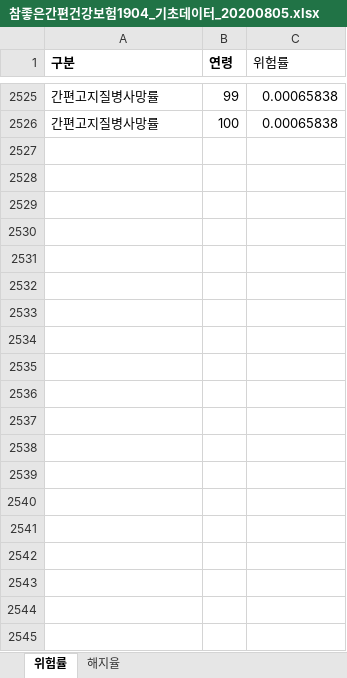
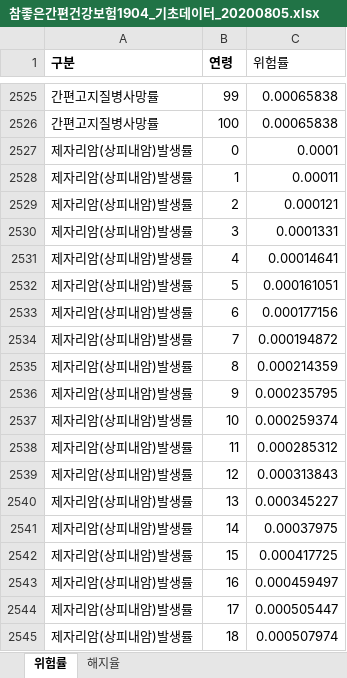
Before and after one commit to lee3jjang/hello-world, an Excel workbook: Engine/참좋은간편건강보험1904_기초데이터_20200805.xlsx, sheet 위험률, drawn as a sheet; only a part is shown, gaps mark what is left out; values as stored, in another font and other column widths than the file's, no borders; the diff covers the shown part only; the diff names each change by its address in the sheet, - before the commit and + after, or states it on an @@ line.

```diff
--- a/Engine/참좋은간편건강보험1904_기초데이터_20200805.xlsx (sheet 위험률)
+++ b/Engine/참좋은간편건강보험1904_기초데이터_20200805.xlsx (sheet 위험률)
+row 2527: 제자리암(상피내암)발생률 | 0 | 0.0001
+row 2528: 제자리암(상피내암)발생률 | 1 | 0.00011
+row 2529: 제자리암(상피내암)발생률 | 2 | 0.000121
+row 2530: 제자리암(상피내암)발생률 | 3 | 0.0001331
+row 2531: 제자리암(상피내암)발생률 | 4 | 0.00014641
+row 2532: 제자리암(상피내암)발생률 | 5 | 0.000161051
+row 2533: 제자리암(상피내암)발생률 | 6 | 0.000177156
+row 2534: 제자리암(상피내암)발생률 | 7 | 0.000194872
+row 2535: 제자리암(상피내암)발생률 | 8 | 0.000214359
+row 2536: 제자리암(상피내암)발생률 | 9 | 0.000235795
+row 2537: 제자리암(상피내암)발생률 | 10 | 0.000259374
+row 2538: 제자리암(상피내암)발생률 | 11 | 0.000285312
+row 2539: 제자리암(상피내암)발생률 | 12 | 0.000313843
+row 2540: 제자리암(상피내암)발생률 | 13 | 0.000345227
+row 2541: 제자리암(상피내암)발생률 | 14 | 0.00037975
+row 2542: 제자리암(상피내암)발생률 | 15 | 0.000417725
+row 2543: 제자리암(상피내암)발생률 | 16 | 0.000459497
+row 2544: 제자리암(상피내암)발생률 | 17 | 0.000505447
+row 2545: 제자리암(상피내암)발생률 | 18 | 0.000507974
```
Also changed, not shown: 385 added rows elsewhere in this sheet, 1 other file.
